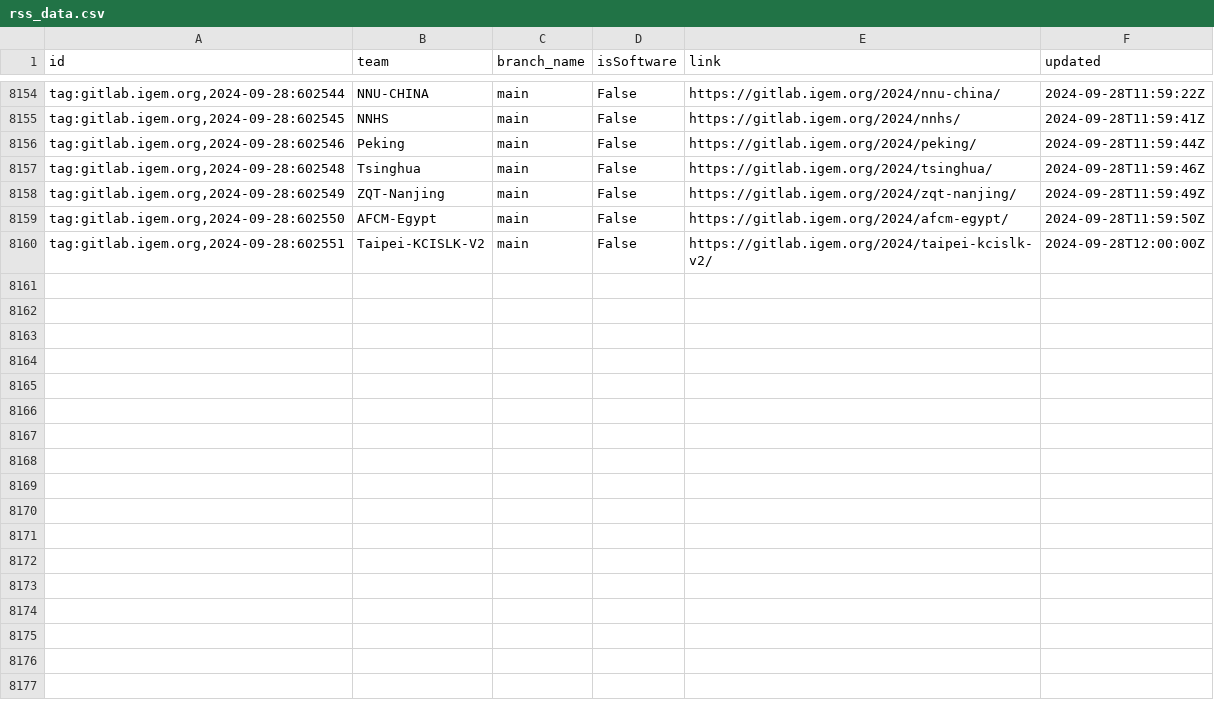
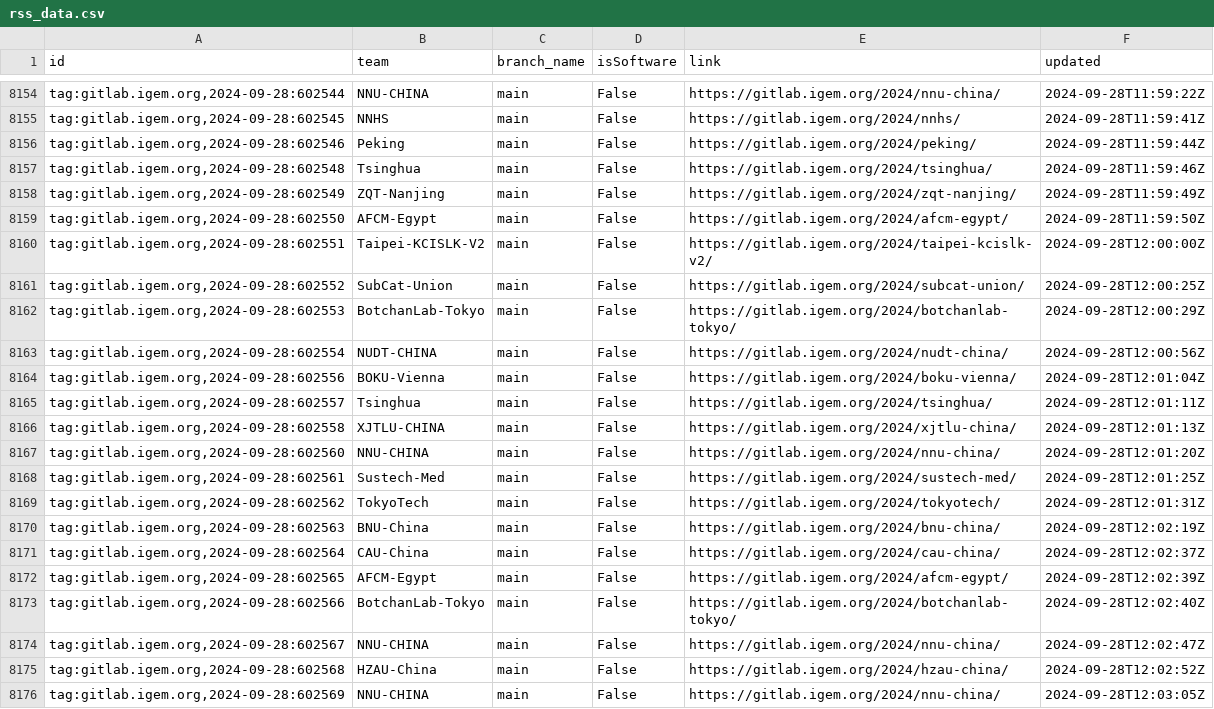
Before and after one commit to taxfree-python/iGEM_Pulse, a CSV file: rss_data.csv, drawn as a sheet; only a part is shown, gaps mark what is left out; the diff names each change by its address in the sheet, - before the commit and + after, or states it on an @@ line.

Commit message:
Update RSS data at 2024-09-28 21:03:17

```diff
--- a/rss_data.csv
+++ b/rss_data.csv
+row 8161: tag:gitlab.igem.org,2024-09-28:602552 | SubCat-Union | main | False | https://gitlab.igem.org/2024/subcat-union/ | 2024-09-28T12:00:25Z
+row 8162: tag:gitlab.igem.org,2024-09-28:602553 | BotchanLab-Tokyo | main | False | https://gitlab.igem.org/2024/botchanlab-tokyo/ | 2024-09-28T12:00:29Z
+row 8163: tag:gitlab.igem.org,2024-09-28:602554 | NUDT-CHINA | main | False | https://gitlab.igem.org/2024/nudt-china/ | 2024-09-28T12:00:56Z
+row 8164: tag:gitlab.igem.org,2024-09-28:602556 | BOKU-Vienna | main | False | https://gitlab.igem.org/2024/boku-vienna/ | 2024-09-28T12:01:04Z
+row 8165: tag:gitlab.igem.org,2024-09-28:602557 | Tsinghua | main | False | https://gitlab.igem.org/2024/tsinghua/ | 2024-09-28T12:01:11Z
+row 8166: tag:gitlab.igem.org,2024-09-28:602558 | XJTLU-CHINA | main | False | https://gitlab.igem.org/2024/xjtlu-china/ | 2024-09-28T12:01:13Z
+row 8167: tag:gitlab.igem.org,2024-09-28:602560 | NNU-CHINA | main | False | https://gitlab.igem.org/2024/nnu-china/ | 2024-09-28T12:01:20Z
+row 8168: tag:gitlab.igem.org,2024-09-28:602561 | Sustech-Med | main | False | https://gitlab.igem.org/2024/sustech-med/ | 2024-09-28T12:01:25Z
+row 8169: tag:gitlab.igem.org,2024-09-28:602562 | TokyoTech | main | False | https://gitlab.igem.org/2024/tokyotech/ | 2024-09-28T12:01:31Z
+row 8170: tag:gitlab.igem.org,2024-09-28:602563 | BNU-China | main | False | https://gitlab.igem.org/2024/bnu-china/ | 2024-09-28T12:02:19Z
+row 8171: tag:gitlab.igem.org,2024-09-28:602564 | CAU-China | main | False | https://gitlab.igem.org/2024/cau-china/ | 2024-09-28T12:02:37Z
+row 8172: tag:gitlab.igem.org,2024-09-28:602565 | AFCM-Egypt | main | False | https://gitlab.igem.org/2024/afcm-egypt/ | 2024-09-28T12:02:39Z
+row 8173: tag:gitlab.igem.org,2024-09-28:602566 | BotchanLab-Tokyo | main | False | https://gitlab.igem.org/2024/botchanlab-tokyo/ | 2024-09-28T12:02:40Z
+row 8174: tag:gitlab.igem.org,2024-09-28:602567 | NNU-CHINA | main | False | https://gitlab.igem.org/2024/nnu-china/ | 2024-09-28T12:02:47Z
+row 8175: tag:gitlab.igem.org,2024-09-28:602568 | HZAU-China | main | False | https://gitlab.igem.org/2024/hzau-china/ | 2024-09-28T12:02:52Z
+row 8176: tag:gitlab.igem.org,2024-09-28:602569 | NNU-CHINA | main | False | https://gitlab.igem.org/2024/nnu-china/ | 2024-09-28T12:03:05Z
```
